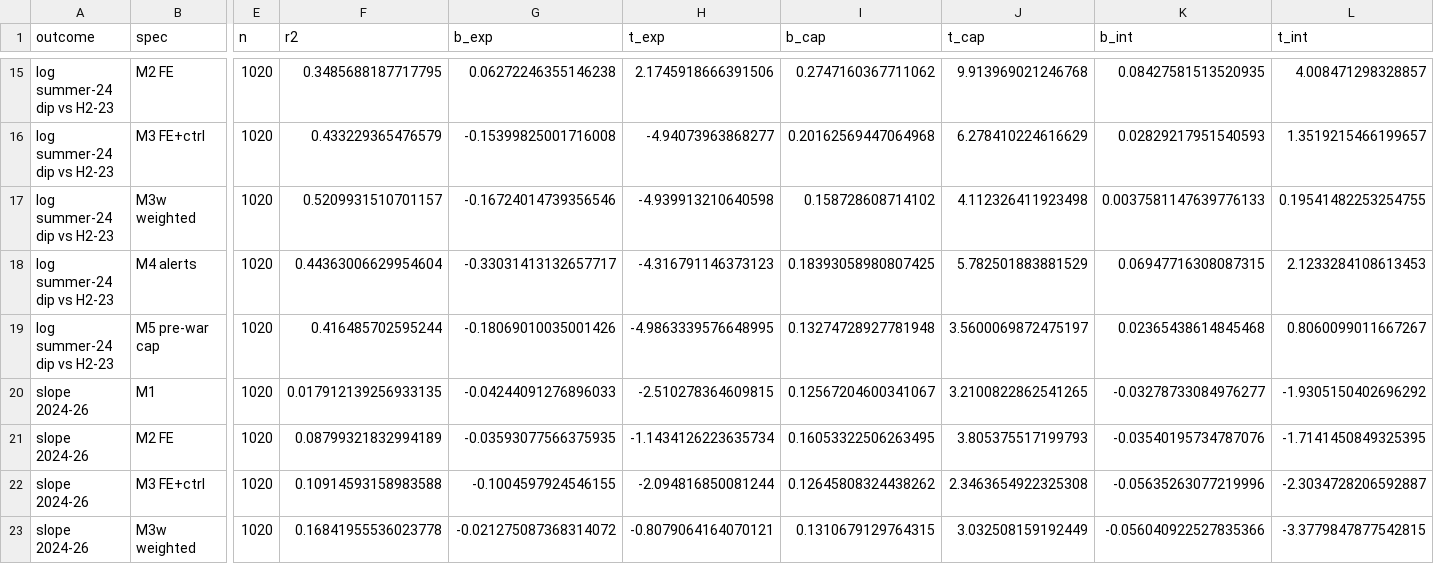
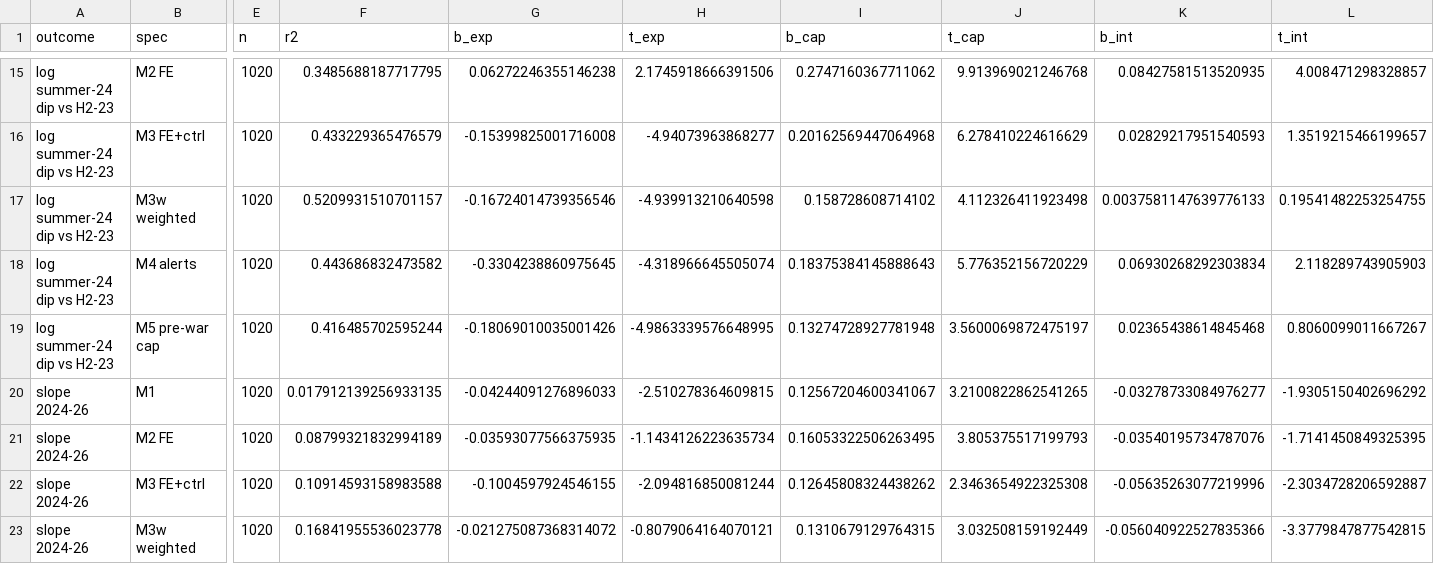
Before and after one commit to ubeccommon/ubec_ukraine_resilience, a CSV file: resilience/tidy/trajectory_models.csv, drawn as a sheet; only a part is shown, gaps mark what is left out; the diff covers the shown part only; the diff names each change by its address in the sheet, - before the commit and + after, or states it on an @@ line.

```diff
--- a/resilience/tidy/trajectory_models.csv
+++ b/resilience/tidy/trajectory_models.csv
-F18 (r2): 0.44363006629954604
+F18 (r2): 0.443686832473582
-G18 (b_exp): -0.33031413132657717
+G18 (b_exp): -0.3304238860975645
-H18 (t_exp): -4.316791146373123
+H18 (t_exp): -4.318966645505074
-I18 (b_cap): 0.18393058980807425
+I18 (b_cap): 0.18375384145888643
-J18 (t_cap): 5.782501883881529
+J18 (t_cap): 5.776352156720229
-K18 (b_int): 0.06947716308087315
+K18 (b_int): 0.06930268292303834
-L18 (t_int): 2.1233284108613453
+L18 (t_int): 2.118289743905903
```
Also changed, not shown: 35 edited cells elsewhere in this file, resilience/public/resilience_index_v11_k3.csv, resilience/tidy/data_dictionary.csv, 16 other files.
